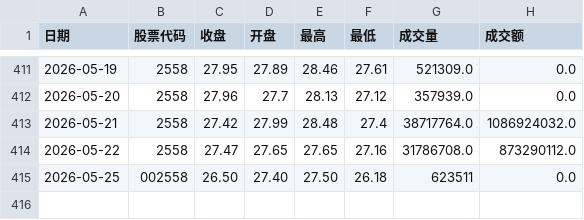
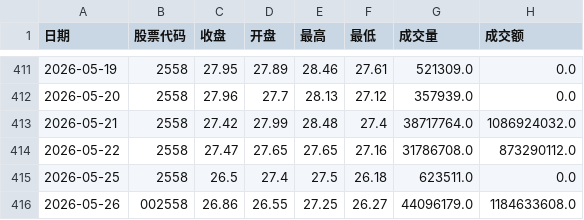
Before and after one commit to mangehua/market-dashboard, a CSV file: stock_data/历史价格_巨人网络.csv, drawn as a sheet; only a part is shown, gaps mark what is left out.

Commit message:
Update stock_data/历史价格_巨人网络.csv

```diff
--- a/stock_data/历史价格_巨人网络.csv
+++ b/stock_data/历史价格_巨人网络.csv
@@ -414,2 +414,3 @@
 2026-05-22,2558,27.47,27.65,27.65,27.16,31786708.0,873290112.0
-2026-05-25,002558,26.50,27.40,27.50,26.18,623511,0.0
+2026-05-25,2558,26.5,27.4,27.5,26.18,623511.0,0.0
+2026-05-26,002558,26.86,26.55,27.25,26.27,44096179.0,1184633608.0
```
